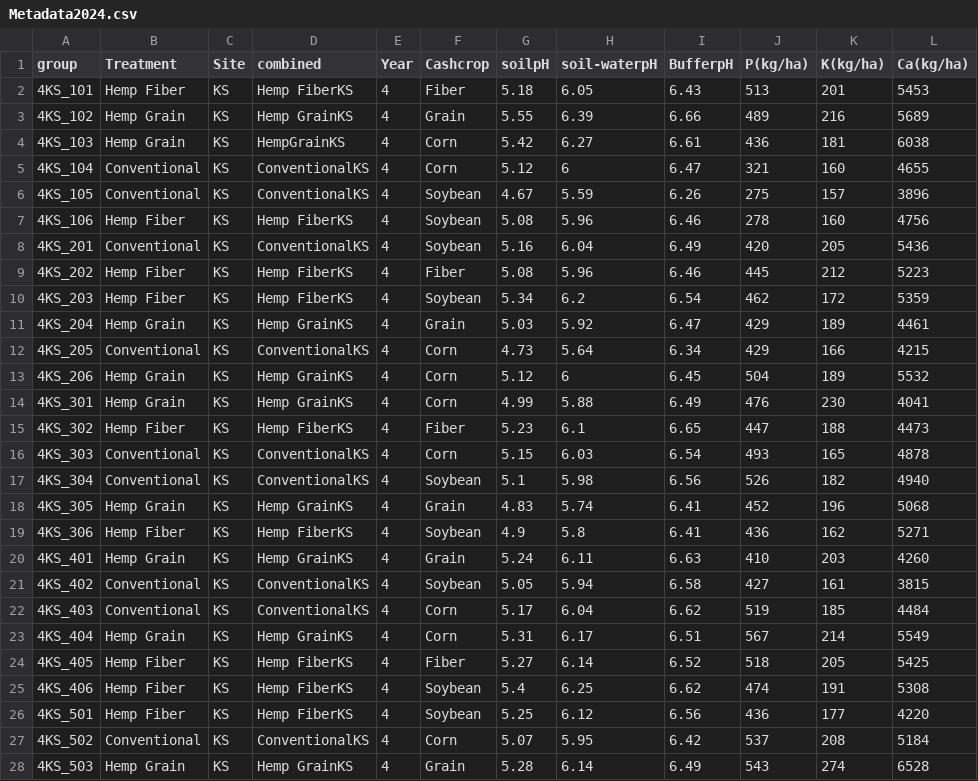
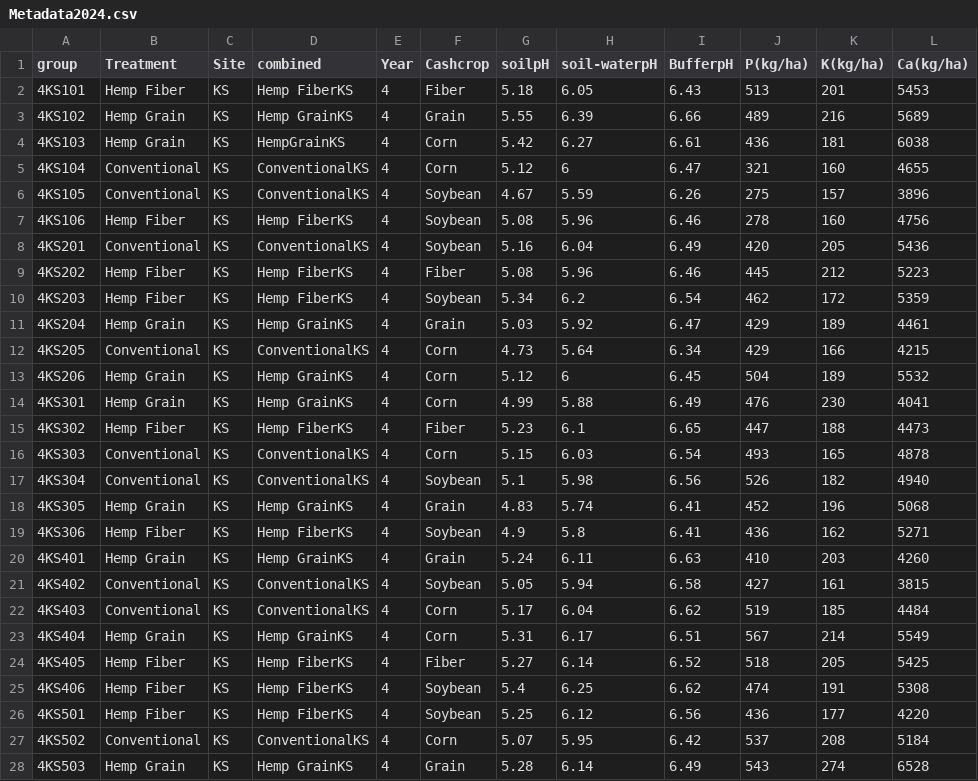
Before and after one commit to KentPhamUky/Rhizosphere-sequencing, a CSV file: 2024/Metadata2024.csv, drawn as a sheet; only a part is shown; the diff covers the shown part only; the diff names each change by its address in the sheet, - before the commit and + after, or states it on an @@ line.

```diff
--- a/2024/Metadata2024.csv
+++ b/2024/Metadata2024.csv
-A2 (group): 4KS_101
+A2 (group): 4KS101
-A3 (group): 4KS_102
+A3 (group): 4KS102
-A4 (group): 4KS_103
+A4 (group): 4KS103
-A5 (group): 4KS_104
+A5 (group): 4KS104
-A6 (group): 4KS_105
+A6 (group): 4KS105
-A7 (group): 4KS_106
+A7 (group): 4KS106
-A8 (group): 4KS_201
+A8 (group): 4KS201
-A9 (group): 4KS_202
+A9 (group): 4KS202
-A10 (group): 4KS_203
+A10 (group): 4KS203
-A11 (group): 4KS_204
+A11 (group): 4KS204
-A12 (group): 4KS_205
+A12 (group): 4KS205
-A13 (group): 4KS_206
+A13 (group): 4KS206
-A14 (group): 4KS_301
+A14 (group): 4KS301
-A15 (group): 4KS_302
+A15 (group): 4KS302
-A16 (group): 4KS_303
+A16 (group): 4KS303
-A17 (group): 4KS_304
+A17 (group): 4KS304
-A18 (group): 4KS_305
+A18 (group): 4KS305
-A19 (group): 4KS_306
+A19 (group): 4KS306
-A20 (group): 4KS_401
+A20 (group): 4KS401
-A21 (group): 4KS_402
+A21 (group): 4KS402
-A22 (group): 4KS_403
+A22 (group): 4KS403
-A23 (group): 4KS_404
+A23 (group): 4KS404
-A24 (group): 4KS_405
+A24 (group): 4KS405
-A25 (group): 4KS_406
+A25 (group): 4KS406
-A26 (group): 4KS_501
+A26 (group): 4KS501
-A27 (group): 4KS_502
+A27 (group): 4KS502
-A28 (group): 4KS_503
+A28 (group): 4KS503
```
Also changed, not shown: 33 edited cells elsewhere in this file, 2 other files.
